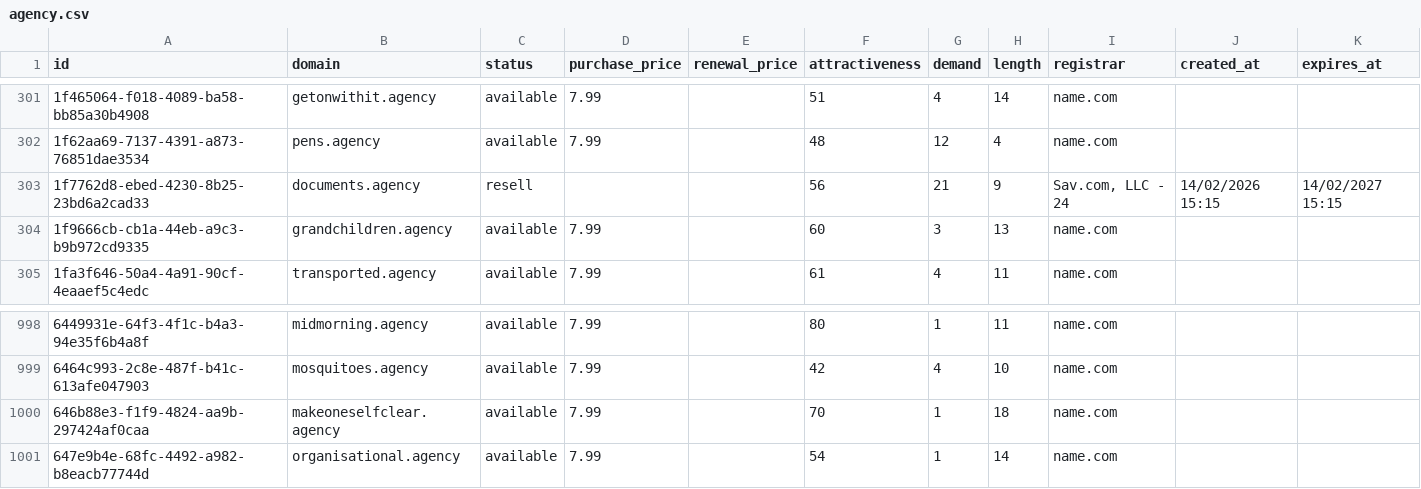
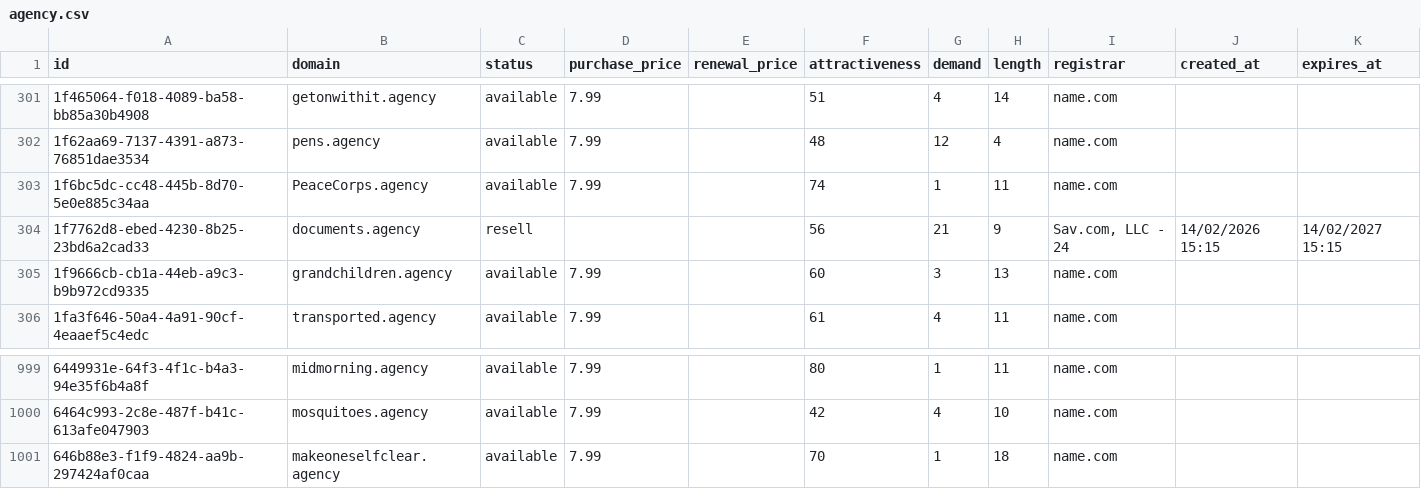
Before and after one commit to UniqueDomains/agency-oneword-domains, a CSV file: agency.csv, drawn as a sheet; only a part is shown, gaps mark what is left out.

Commit message:
Domains update

```diff
--- a/agency.csv
+++ b/agency.csv
@@ -302,2 +302,3 @@ id,domain,status,purchase_price,renewal_price,attractiveness,demand,length,regis
 1f62aa69-7137-4391-a873-76851dae3534,pens.agency,available,7.99,,48,12,4,name.com,,
+1f6bc5dc-cc48-445b-8d70-5e0e885c34aa,PeaceCorps.agency,available,7.99,,74,1,11,name.com,,
 1f7762d8-ebed-4230-8b25-23bd6a2cad33,documents.agency,resell,,,56,21,9,"Sav.com, LLC - 24",14/02/2026 15:15,14/02/2027 15:15
@@ -1000,2 +1001 @@ id,domain,status,purchase_price,renewal_price,attractiveness,demand,length,regis
 646b88e3-f1f9-4824-aa9b-297424af0caa,makeoneselfclear.agency,available,7.99,,70,1,18,name.com,,
-647e9b4e-68fc-4492-a982-b8eacb77744d,organisational.agency,available,7.99,,54,1,14,name.com,,
```
Also changed, not shown: 1 other file.
